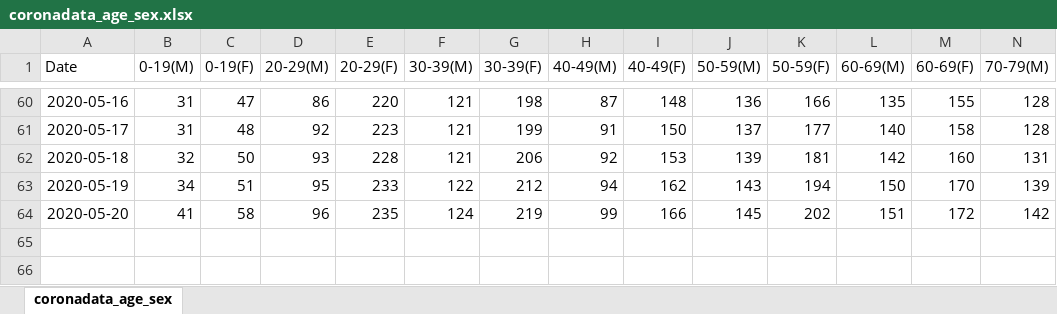
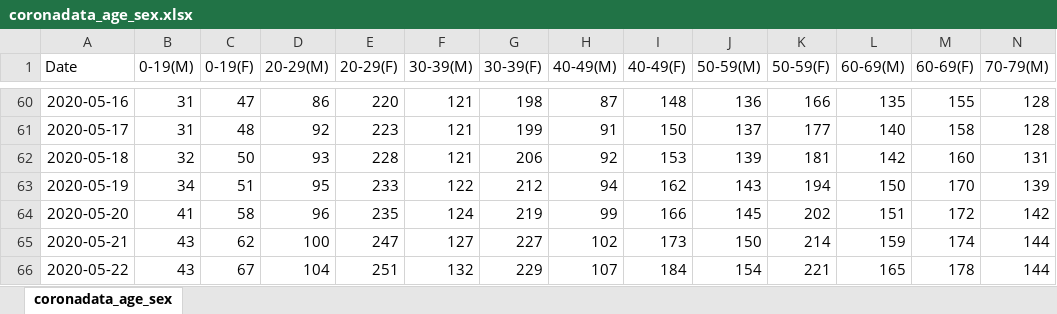
Before and after one commit to maryvisca/coronadata, an Excel workbook: coronadata_age_sex.xlsx, sheet coronadata_age_sex, drawn as a sheet; only a part is shown, gaps mark what is left out; values as stored, in another font and other column widths than the file's, no borders; rows hold the shown columns only; the diff names each change by its address in the sheet, - before the commit and + after, or states it on an @@ line.

```diff
--- a/coronadata_age_sex.xlsx (sheet coronadata_age_sex)
+++ b/coronadata_age_sex.xlsx (sheet coronadata_age_sex)
+row 65: 2020-05-21 | 43 | 62 | 100 | 247 | 127 | 227 | 102 | 173 | 150 | 214 | 159 | 174 | 144
+row 66: 2020-05-22 | 43 | 67 | 104 | 251 | 132 | 229 | 107 | 184 | 154 | 221 | 165 | 178 | 144
```
Also changed, not shown: coronadata_general.xlsx, deaths_demo.xlsx, 1 other file.
